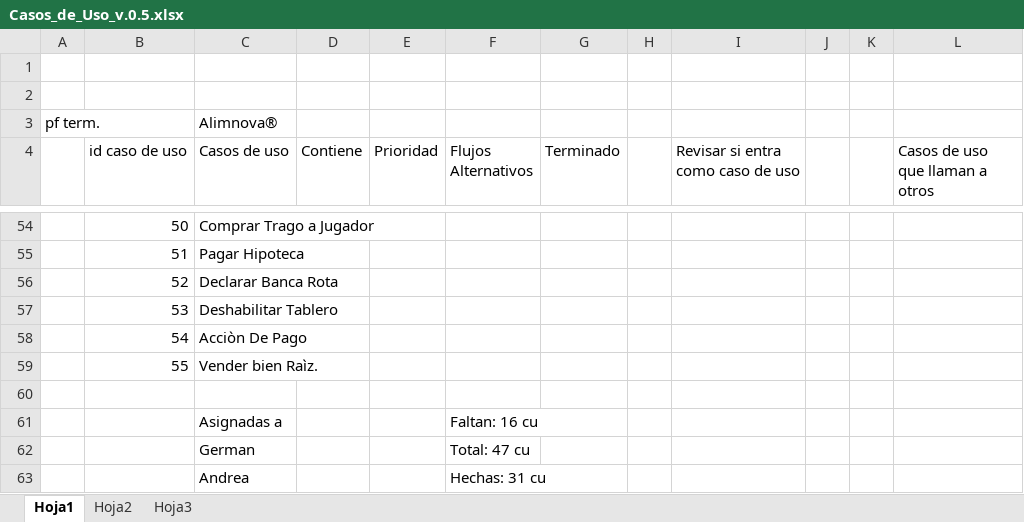
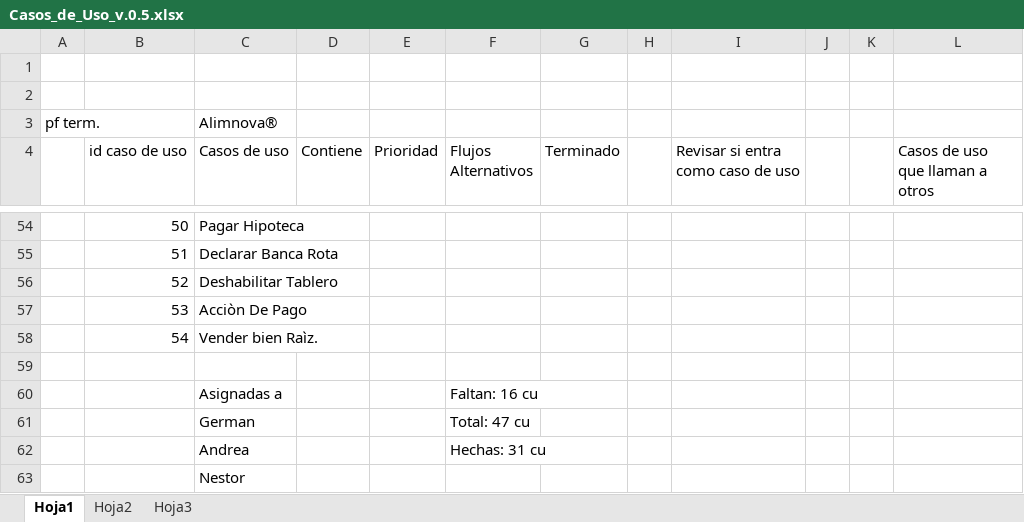
Before and after one commit to doomer4646/alimnova, an Excel workbook: Casos_de_Uso_v.0.5.xlsx, sheet Hoja1, drawn as a sheet; only a part is shown, gaps mark what is left out; the shorter side is filled out with more unchanged rows; values as stored, in another font and other column widths than the file's, no cell formats; the diff covers the shown part only; the diff names each change by its address in the sheet, - before the commit and + after, or states it on an @@ line.

```diff
--- a/Casos_de_Uso_v.0.5.xlsx (sheet Hoja1)
+++ b/Casos_de_Uso_v.0.5.xlsx (sheet Hoja1)
-C54 (Casos de uso): Comprar Trago a Jugador
+C54 (Casos de uso): Pagar Hipoteca
-C55 (Casos de uso): Pagar Hipoteca
+C55 (Casos de uso): Declarar Banca Rota
-C56 (Casos de uso): Declarar Banca Rota
+C56 (Casos de uso): Deshabilitar Tablero
-C57 (Casos de uso): Deshabilitar Tablero
+C57 (Casos de uso): Acciòn De Pago
-C58 (Casos de uso): Acciòn De Pago
+C58 (Casos de uso): Vender bien Raìz.
-row 59:  | 55 | Vender bien Raìz.
```
Also changed, not shown: 64 edited cells elsewhere in this sheet, cell formats, formulas that keep their value, 8 other files.
